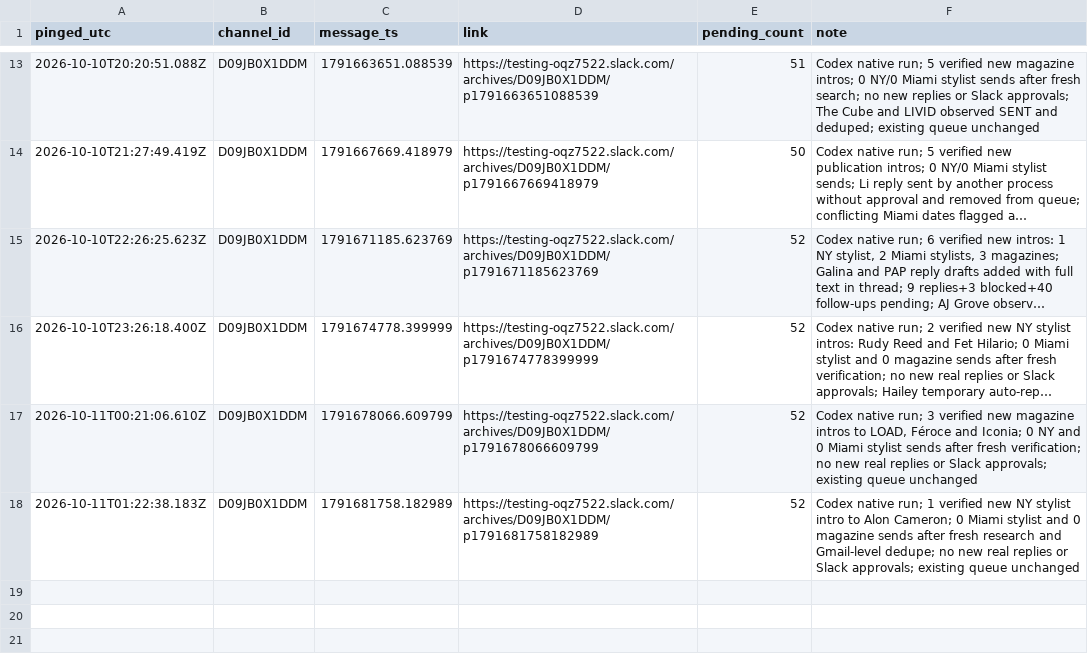
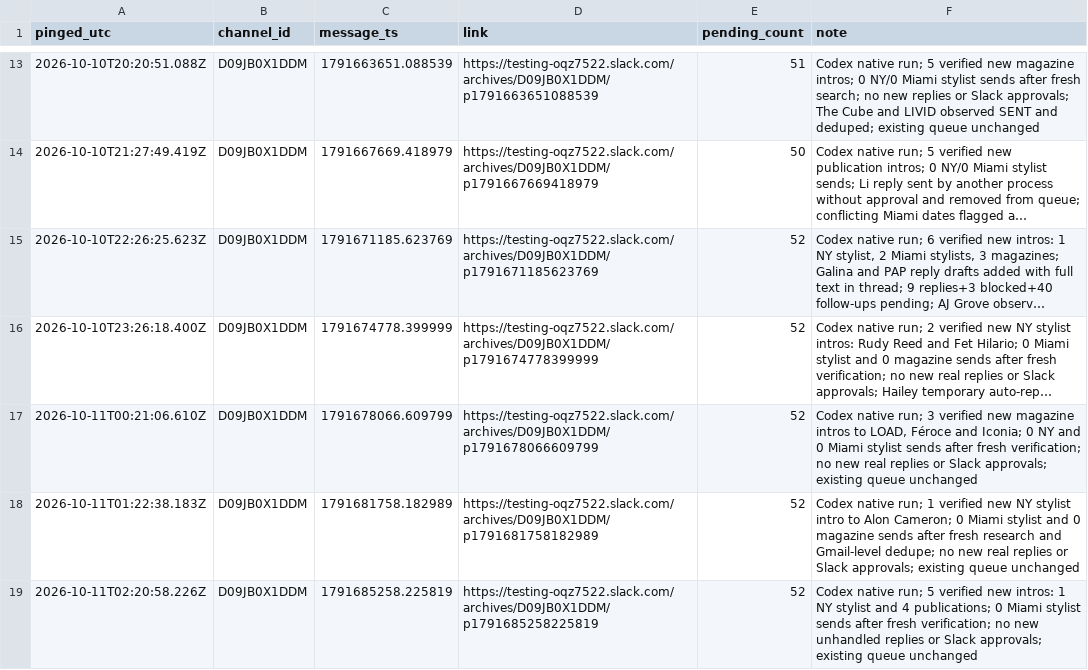
Before and after one commit to aidantorrence2/aidan-modern, a CSV file: marketing/outreach-log/slack-pings.csv, drawn as a sheet; only a part is shown, gaps mark what is left out; long unchanged cells end in ….

Commit message:
Log tenth Codex Slack approval ping

```diff
--- a/marketing/outreach-log/slack-pings.csv
+++ b/marketing/outreach-log/slack-pings.csv
@@ -18 +18,2 @@ pinged_utc,channel_id,message_ts,link,pending_count,note
 2026-10-11T01:22:38.183Z,D09JB0X1DDM,1791681758.182989,https://testing-oqz7522.slack.com/archives/D09JB0X1DDM/p1791681758182989,52,"Codex native run; 1 verified new NY stylist intro to Alon Cameron; 0 Miami stylist and 0 magazine sends after fresh research and Gmail-level dedupe; no new real replies or Slack approvals; existing queue unchanged"
+2026-10-11T02:20:58.226Z,D09JB0X1DDM,1791685258.225819,https://testing-oqz7522.slack.com/archives/D09JB0X1DDM/p1791685258225819,52,"Codex native run; 5 verified new intros: 1 NY stylist and 4 publications; 0 Miami stylist sends after fresh verification; no new unhandled replies or Slack approvals; existing queue unchanged"
```
